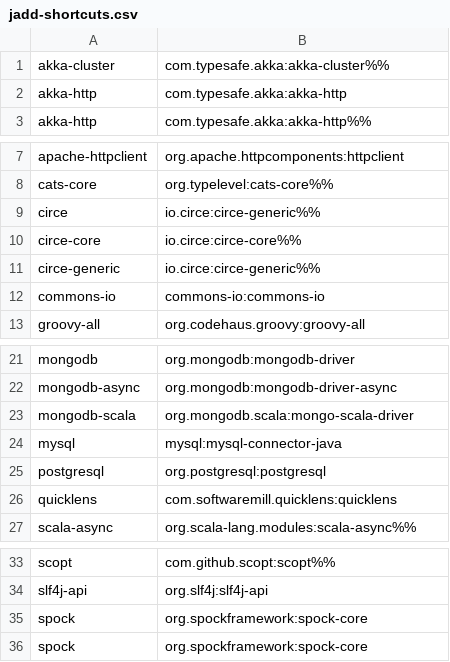
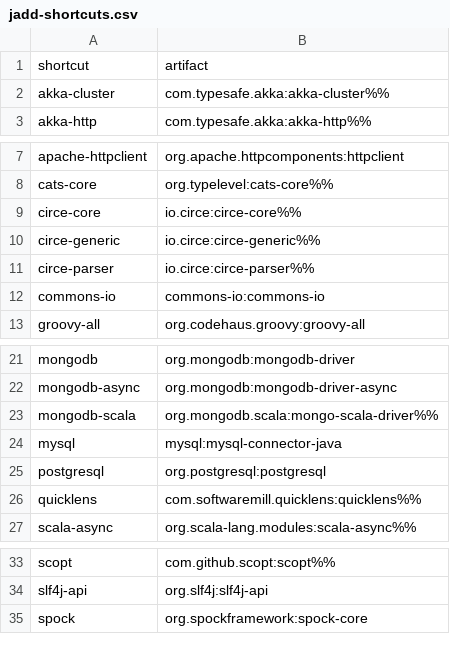
Before and after one commit to d10xa/jadd, a CSV file: src/main/resources/jadd-shortcuts.csv, drawn as a sheet; only a part is shown, gaps mark what is left out.

```diff
--- a/src/main/resources/jadd-shortcuts.csv
+++ b/src/main/resources/jadd-shortcuts.csv
@@ -1,3 +1,3 @@
+shortcut,artifact
 akka-cluster,com.typesafe.akka:akka-cluster%%
-akka-http,com.typesafe.akka:akka-http
 akka-http,com.typesafe.akka:akka-http%%
@@ -8,5 +8,5 @@ apache-httpclient,org.apache.httpcomponents:httpclient
 cats-core,org.typelevel:cats-core%%
-circe,io.circe:circe-generic%%
 circe-core,io.circe:circe-core%%
 circe-generic,io.circe:circe-generic%%
+circe-parser,io.circe:circe-parser%%
 commons-io,commons-io:commons-io
@@ -22,6 +22,6 @@ mongodb,org.mongodb:mongodb-driver
 mongodb-async,org.mongodb:mongodb-driver-async
-mongodb-scala,org.mongodb.scala:mongo-scala-driver
+mongodb-scala,org.mongodb.scala:mongo-scala-driver%%
 mysql,mysql:mysql-connector-java
 postgresql,org.postgresql:postgresql
-quicklens,com.softwaremill.quicklens:quicklens
+quicklens,com.softwaremill.quicklens:quicklens%%
 scala-async,org.scala-lang.modules:scala-async%%
@@ -34,3 +34,2 @@ scopt,com.github.scopt:scopt%%
 slf4j-api,org.slf4j:slf4j-api
-spock,org.spockframework:spock-core
 spock,org.spockframework:spock-core
```
Also changed, not shown: 22 other files.
